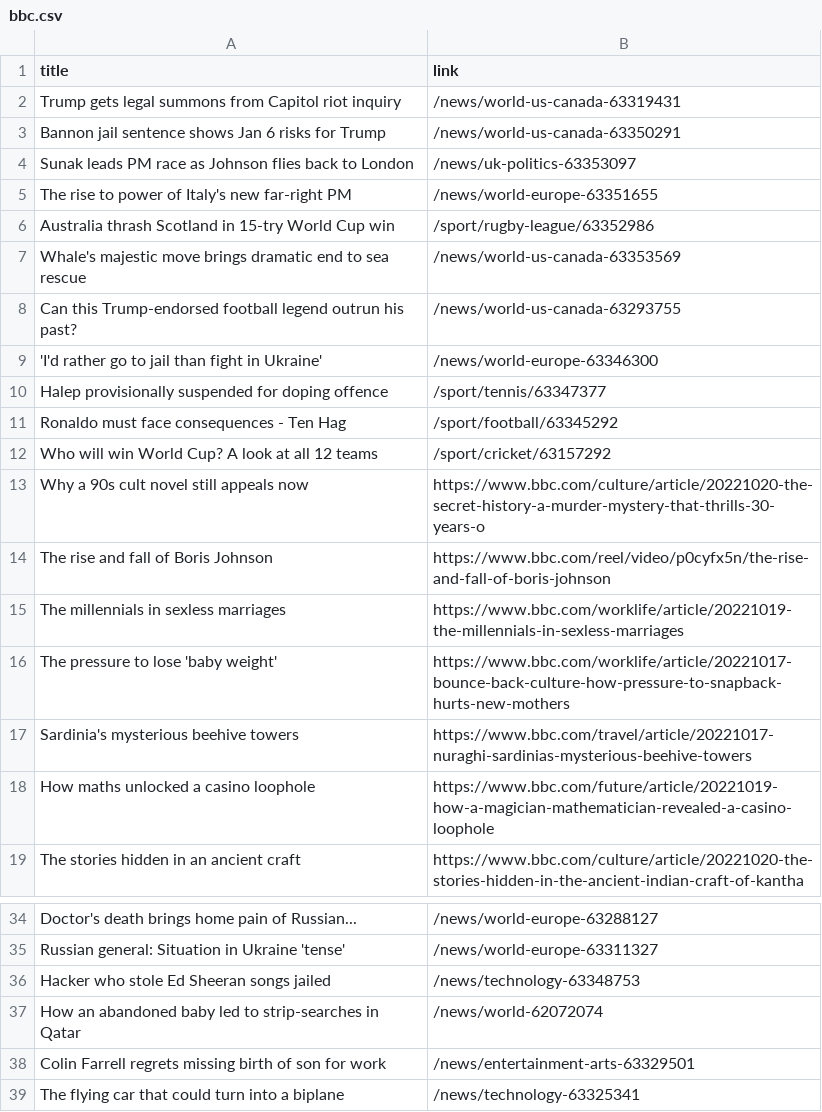
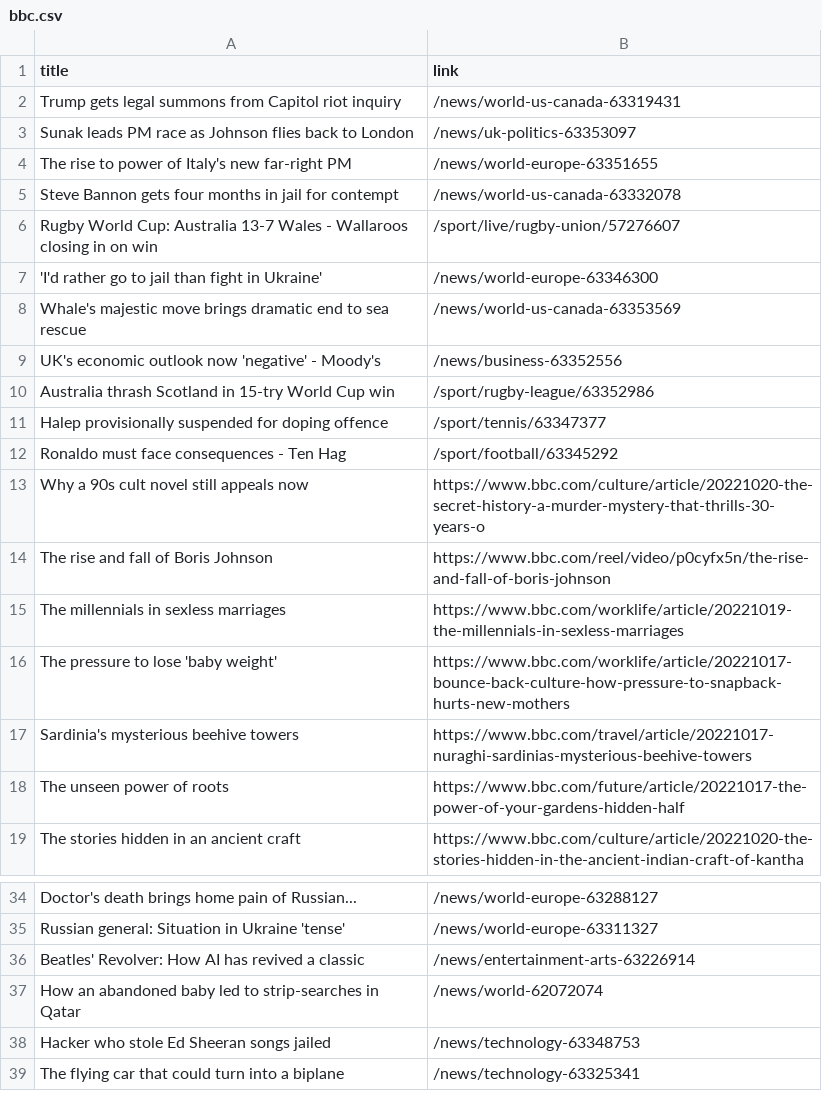
Before and after one commit to carolinaszv/automatic-scraper-bbc, a CSV file: bbc.csv, drawn as a sheet; only a part is shown, gaps mark what is left out.

```diff
--- a/bbc.csv
+++ b/bbc.csv
@@ -2,12 +2,12 @@ title,link
 Trump gets legal summons from Capitol riot inquiry,/news/world-us-canada-63319431
-Bannon jail sentence shows Jan 6 risks for Trump,/news/world-us-canada-63350291
 Sunak leads PM race as Johnson flies back to London,/news/uk-politics-63353097
 The rise to power of Italy's new far-right PM,/news/world-europe-63351655
+Steve Bannon gets four months in jail for contempt,/news/world-us-canada-63332078
+Rugby World Cup: Australia 13-7 Wales - Wallaroos closing in on win,/sport/live/rugby-union/57276607
+'I'd rather go to jail than fight in Ukraine',/news/world-europe-63346300
+Whale's majestic move brings dramatic end to sea rescue,/news/world-us-canada-63353569
+UK's economic outlook now 'negative' - Moody's,/news/business-63352556
 Australia thrash Scotland in 15-try World Cup win,/sport/rugby-league/63352986
-Whale's majestic move brings dramatic end to sea rescue,/news/world-us-canada-63353569
-Can this Trump-endorsed football legend outrun his past?,/news/world-us-canada-63293755
-'I'd rather go to jail than fight in Ukraine',/news/world-europe-63346300
 Halep provisionally suspended for doping offence,/sport/tennis/63347377
 Ronaldo must face consequences - Ten Hag,/sport/football/63345292
-Who will win World Cup? A look at all 12 teams,/sport/cricket/63157292
 Why a 90s cult novel still appeals now,https://www.bbc.com/culture/article/20221020-the-secret-history-a-murder-mystery-that-thrills-30-years-o
@@ -17,3 +17,3 @@ The pressure to lose 'baby weight',https://www.bbc.com/worklife/article/20221017
 Sardinia's mysterious beehive towers,https://www.bbc.com/travel/article/20221017-nuraghi-sardinias-mysterious-beehive-towers
-How maths unlocked a casino loophole,https://www.bbc.com/future/article/20221019-how-a-magician-mathematician-revealed-a-casino-loophole
+The unseen power of roots,https://www.bbc.com/future/article/20221017-the-power-of-your-gardens-hidden-half
 The stories hidden in an ancient craft,https://www.bbc.com/culture/article/20221020-the-stories-hidden-in-the-ancient-indian-craft-of-kantha
@@ -35,5 +35,5 @@ Doctor's death brings home pain of Russian...,/news/world-europe-63288127
 Russian general: Situation in Ukraine 'tense',/news/world-europe-63311327
+Beatles' Revolver: How AI has revived a classic,/news/entertainment-arts-63226914
+How an abandoned baby led to strip-searches in Qatar,/news/world-62072074
 Hacker who stole Ed Sheeran songs jailed,/news/technology-63348753
-How an abandoned baby led to strip-searches in Qatar,/news/world-62072074
-Colin Farrell regrets missing birth of son for work,/news/entertainment-arts-63329501
 The flying car that could turn into a biplane,/news/technology-63325341
```
